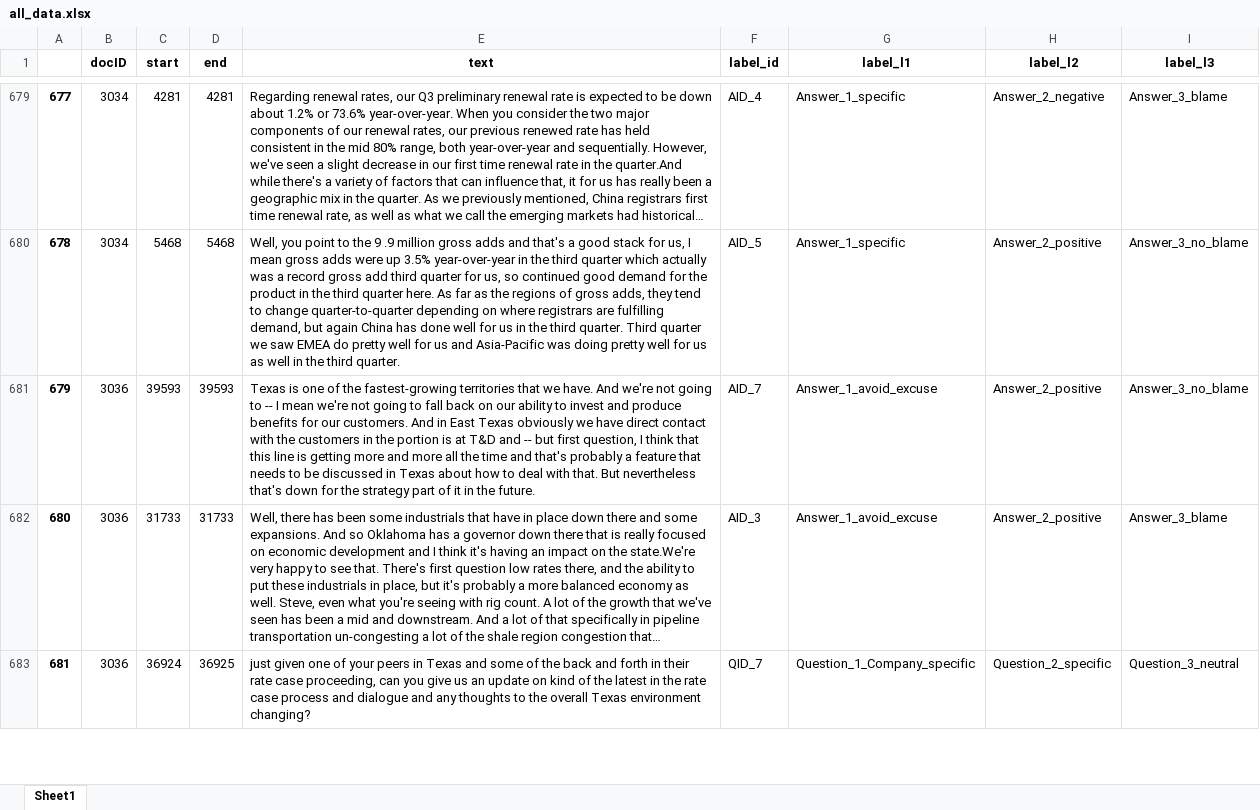
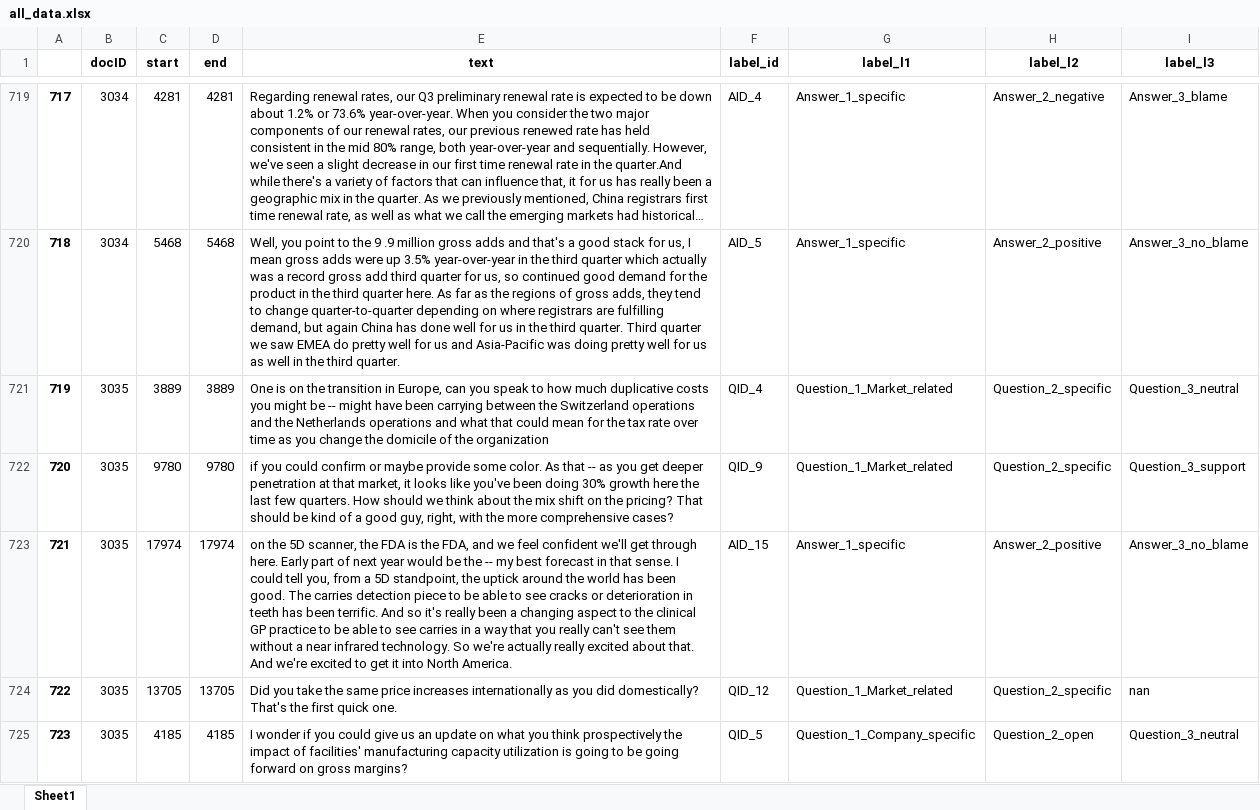
Before and after one commit to husten1997/DLTA_ProjectAssignment_II, an Excel workbook: Data/all_data.xlsx, sheet Sheet1, drawn as a sheet; only a part is shown, gaps mark what is left out; the shorter side is filled out with more unchanged rows; long unchanged cells end in …; values as stored, in another font and other column widths than the file's, no borders; the diff covers the shown part only; the diff names each change by its address in the sheet, - before the commit and + after, or states it on an @@ line.

Commit message:
Update to data

```diff
--- a/Data/all_data.xlsx (sheet Sheet1)
+++ b/Data/all_data.xlsx (sheet Sheet1)
@@ column A renumbered from row 555 down @@
+row 721: 719 | 3035 | 3889 | 3889 | One is on the transition in Europe, can you speak to how much duplicative costs you might be -- might have been carrying between the Switzerland operations and the Netherlands operations and what that could mean for the tax rate over time as you change the domicile of the organization | QID_4 | Question_1_Market_related | Question_2_specific | Question_3_neutral
+row 722: 720 | 3035 | 9780 | 9780 | if you could confirm or maybe provide some color. As that -- as you get deeper penetration at that market, it looks like you've been doing 30% growth here the last few quarters. How should we think about the mix shift on the pricing? That should be kind of a good guy, right, with the more comprehensive cases? | QID_9 | Question_1_Market_related | Question_2_specific | Question_3_support
+row 723: 721 | 3035 | 17974 | 17974 | on the 5D scanner, the FDA is the FDA, and we feel confident we'll get through here. Early part of next year would be the -- my best forecast in that sense. I could tell you, from a 5D standpoint, the uptick around the world has been good. The carries detection piece to be able to see cracks or deterioration in teeth has been terrific. And so it's really been a changing aspect to the clinical GP practice to be able to see carries in a way that you really can't see them without a near infrared technology. So we're actually really excited about that. And we're excited to get it into North America. | AID_15 | Answer_1_specific | Answer_2_positive | Answer_3_no_blame
+row 724: 722 | 3035 | 13705 | 13705 | Did you take the same price increases internationally as you did domestically? That's the first quick one. | QID_12 | Question_1_Market_related | Question_2_specific | nan
+row 725: 723 | 3035 | 4185 | 4185 | I wonder if you could give us an update on what you think prospectively the impact of facilities' manufacturing capacity utilization is going to be going forward on gross margins? | QID_5 | Question_1_Company_specific | Question_2_open | Question_3_neutral
```
Also changed, not shown: 127 added rows, 5 removed rows, 22 moved rows and 23 edited cells elsewhere in this sheet, Data/strange_list.xlsx, 2 other files.
